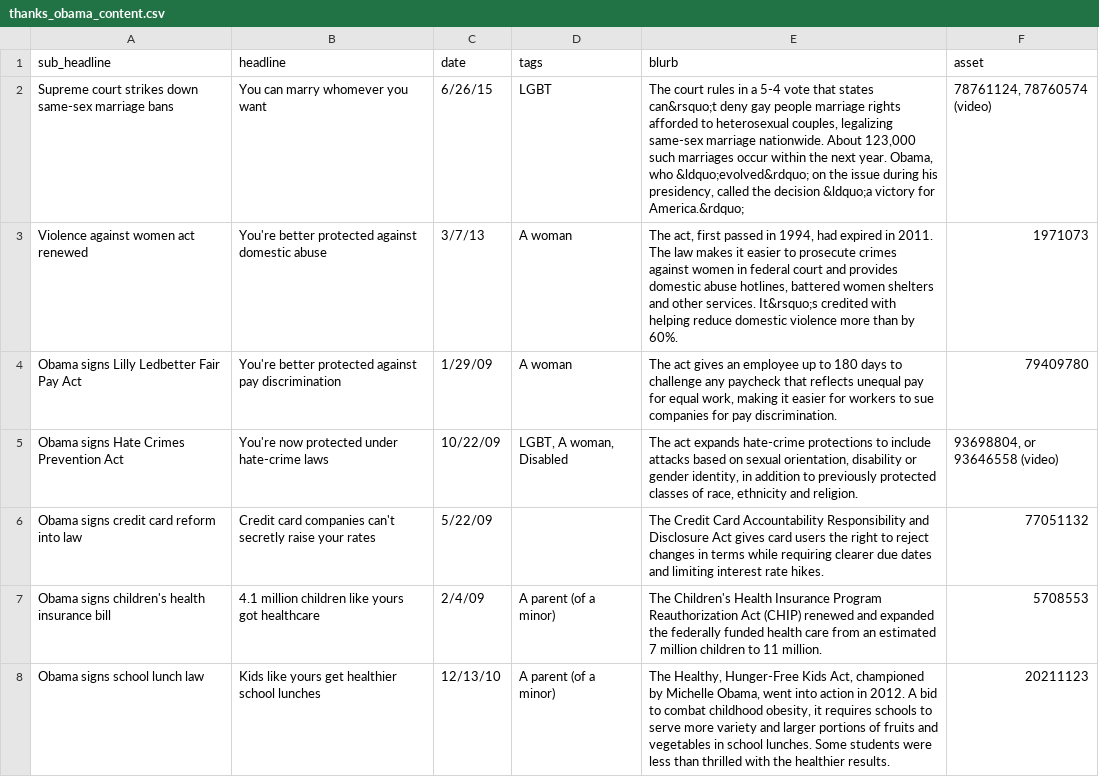
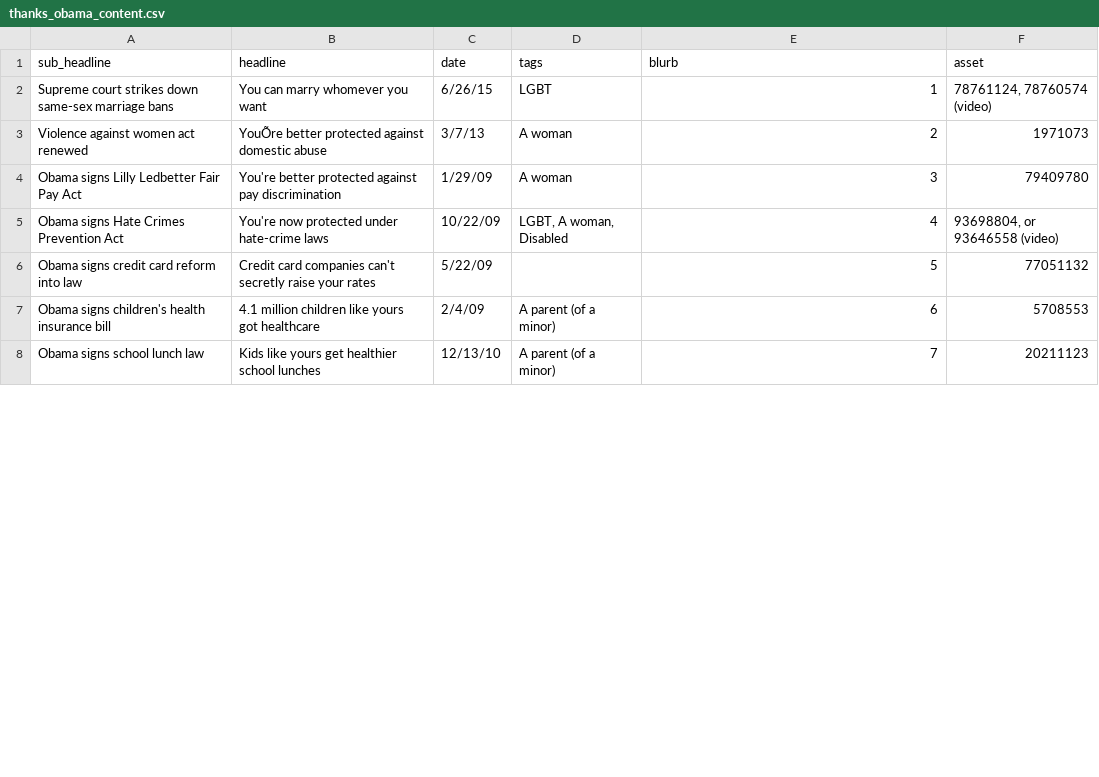
Before and after one commit to ayrikawhitney/gatlinburg-one-year-annivesary, a CSV file: data/thanks_obama_content.csv, drawn as a sheet; only a part is shown; the diff covers the shown part only; the diff names each change by its address in the sheet, - before the commit and + after, or states it on an @@ line.

```diff
--- a/data/thanks_obama_content.csv
+++ b/data/thanks_obama_content.csv
-E2 (blurb): The court rules in a 5-4 vote that states can&rsquo;t deny gay people marriage rights afforded to heterosexual couples, legalizing same-sex marriage nationwide. About 123,000 such marriages occur within the next year. Obama, who &ldquo;evolved&rdquo; on the issue during his presidency, called the decision &ldquo;a victory for America.&rdquo;
+E2 (blurb): 1
-B3 (headline): You're better protected…
+B3 (headline): YouÕre better protected…
-E3 (blurb): The act, first passed in 1994, had expired in 2011. The law makes it easier to prosecute crimes against women in federal court and provides domestic abuse hotlines, battered women shelters and other services. It&rsquo;s credited with helping reduce domestic violence more than by 60%.
+E3 (blurb): 2
-E4 (blurb): The act gives an employee up to 180 days to challenge any paycheck that reflects unequal pay for equal work, making it easier for workers to sue companies for pay discrimination.
+E4 (blurb): 3
-E5 (blurb): The act expands hate-crime protections to include attacks based on sexual orientation, disability or gender identity, in addition to previously protected classes of race, ethnicity and religion.
+E5 (blurb): 4
-E6 (blurb): The Credit Card Accountability Responsibility and Disclosure Act gives card users the right to reject changes in terms while requiring clearer due dates and limiting interest rate hikes.
+E6 (blurb): 5
-E7 (blurb): The Children's Health Insurance Program Reauthorization Act (CHIP) renewed and expanded the federally funded health care from an estimated 7 million children to 11 million.
+E7 (blurb): 6
-E8 (blurb): The Healthy, Hunger-Free Kids Act, championed by Michelle Obama, went into action in 2012. A bid to combat childhood obesity, it requires schools to serve more variety and larger portions of fruits and vegetables in school lunches. Some students were less than thrilled with the healthier results.
+E8 (blurb): 7
```
Also changed, not shown: 2 removed rows and 23 edited cells elsewhere in this file, 5 other files.
